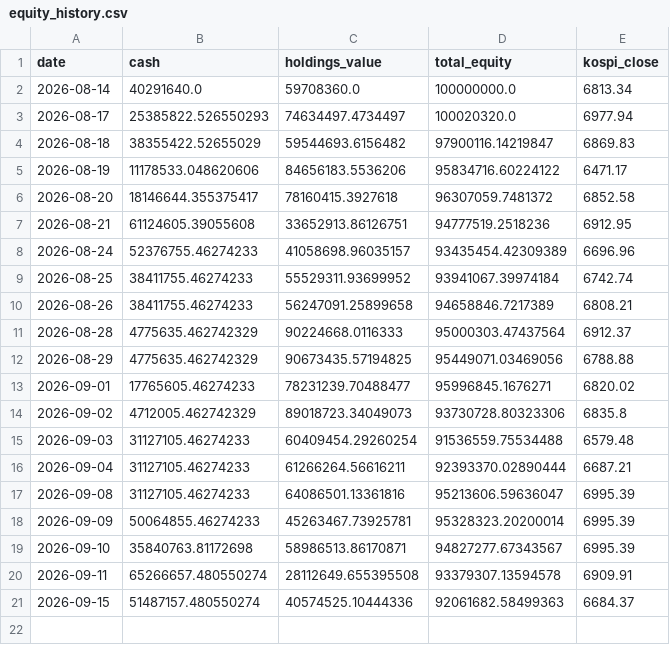
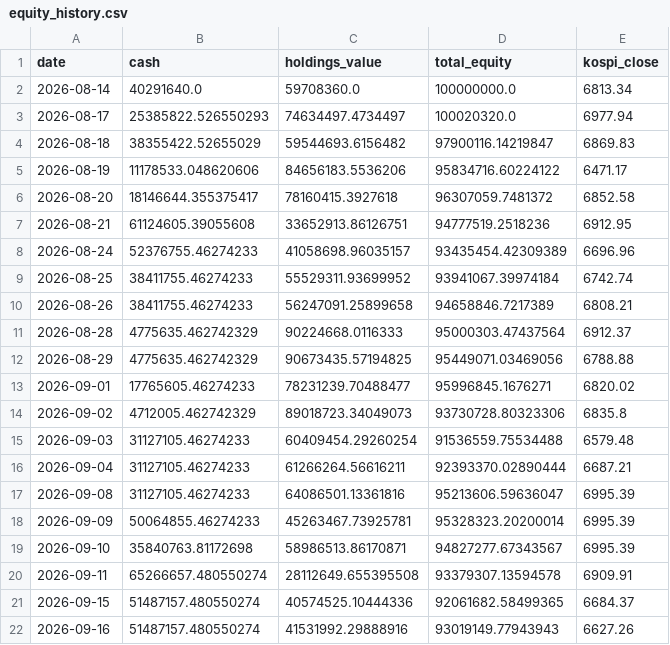
Before and after one commit to BryunB/kr-stock-dashboard, a CSV file: data/portfolio/equity_history.csv, drawn as a sheet.

```diff
--- a/data/portfolio/equity_history.csv
+++ b/data/portfolio/equity_history.csv
@@ -20,2 +20,3 @@ date,cash,holdings_value,total_equity,kospi_close
 2026-09-11,65266657.480550274,28112649.655395508,93379307.13594578,6909.91
-2026-09-15,51487157.480550274,40574525.10444336,92061682.58499363,6684.37
+2026-09-15,51487157.480550274,40574525.10444336,92061682.58499365,6684.37
+2026-09-16,51487157.480550274,41531992.29888916,93019149.77943943,6627.26
```
Also changed, not shown: 1 other file.
